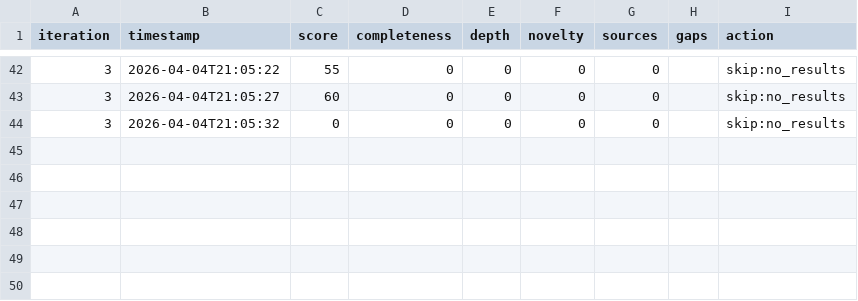
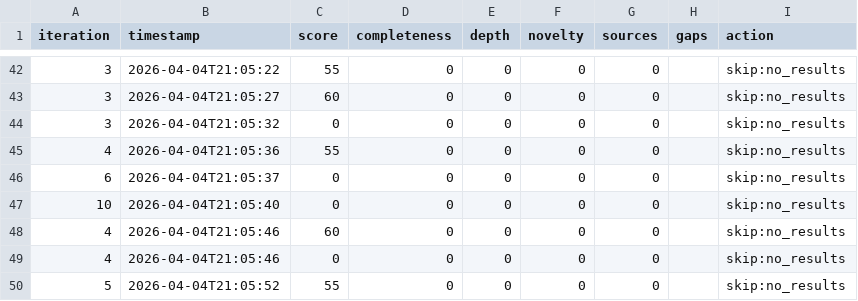
Before and after one commit to egonslapins/autoresearch, a TSV file: results.tsv, drawn as a sheet; only a part is shown, gaps mark what is left out; the diff names each change by its address in the sheet, - before the commit and + after, or states it on an @@ line.

Commit message:
[autosave] 2026-04-04 21:05:52 — 1 files (results.tsv)

```diff
--- a/results.tsv
+++ b/results.tsv
+row 45: 4 | 2026-04-04T21:05:36 | 55 | 0 | 0 | 0 | 0 |  | skip:no_results
+row 46: 6 | 2026-04-04T21:05:37 | 0 | 0 | 0 | 0 | 0 |  | skip:no_results
+row 47: 10 | 2026-04-04T21:05:40 | 0 | 0 | 0 | 0 | 0 |  | skip:no_results
+row 48: 4 | 2026-04-04T21:05:46 | 60 | 0 | 0 | 0 | 0 |  | skip:no_results
+row 49: 4 | 2026-04-04T21:05:46 | 0 | 0 | 0 | 0 | 0 |  | skip:no_results
+row 50: 5 | 2026-04-04T21:05:52 | 55 | 0 | 0 | 0 | 0 |  | skip:no_results
```
